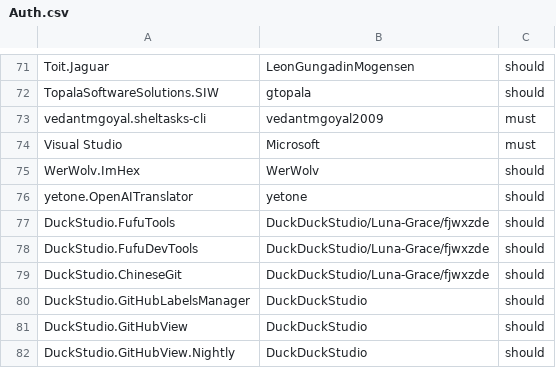
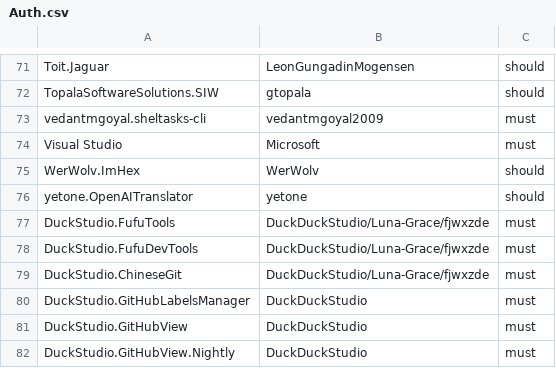
Before and after one commit to lifulinng-jsite/winget-pkgs, a CSV file: Tools/Auth.csv, drawn as a sheet; only a part is shown, gaps mark what is left out.

Commit message:
Chang strictness to must for DuckStudio (#229557)

```diff
--- a/Tools/Auth.csv
+++ b/Tools/Auth.csv
@@ -76,7 +76,7 @@ WerWolv.ImHex,WerWolv,should
 yetone.OpenAITranslator,yetone,should
-DuckStudio.FufuTools,DuckDuckStudio/Luna-Grace/fjwxzde,should
-DuckStudio.FufuDevTools,DuckDuckStudio/Luna-Grace/fjwxzde,should
-DuckStudio.ChineseGit,DuckDuckStudio/Luna-Grace/fjwxzde,should
-DuckStudio.GitHubLabelsManager,DuckDuckStudio,should
-DuckStudio.GitHubView,DuckDuckStudio,should
-DuckStudio.GitHubView.Nightly,DuckDuckStudio,should
+DuckStudio.FufuTools,DuckDuckStudio/Luna-Grace/fjwxzde,must
+DuckStudio.FufuDevTools,DuckDuckStudio/Luna-Grace/fjwxzde,must
+DuckStudio.ChineseGit,DuckDuckStudio/Luna-Grace/fjwxzde,must
+DuckStudio.GitHubLabelsManager,DuckDuckStudio,must
+DuckStudio.GitHubView,DuckDuckStudio,must
+DuckStudio.GitHubView.Nightly,DuckDuckStudio,must
```
